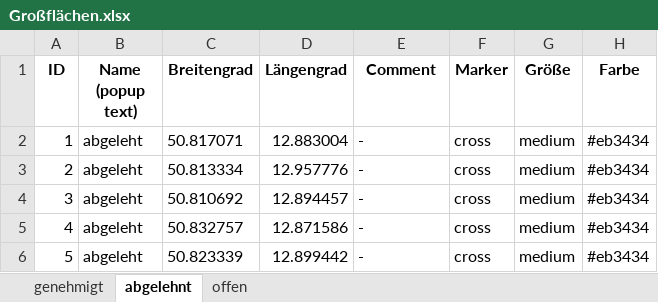
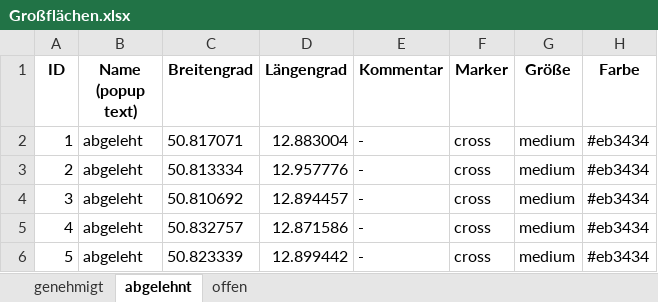
Before and after one commit to SaschaKaden/maps, an Excel workbook: MapGenerator/Großflächen.xlsx, sheet abgelehnt, drawn as a sheet; values as stored, in another font and other column widths than the file's, no borders; the diff names each change by its address in the sheet, - before the commit and + after, or states it on an @@ line.

```diff
--- a/MapGenerator/Großflächen.xlsx (sheet abgelehnt)
+++ b/MapGenerator/Großflächen.xlsx (sheet abgelehnt)
-E1: Comment
+E1: Kommentar
```
Also changed, not shown: sheet genehmigt, sheet offen, 16 other files.
